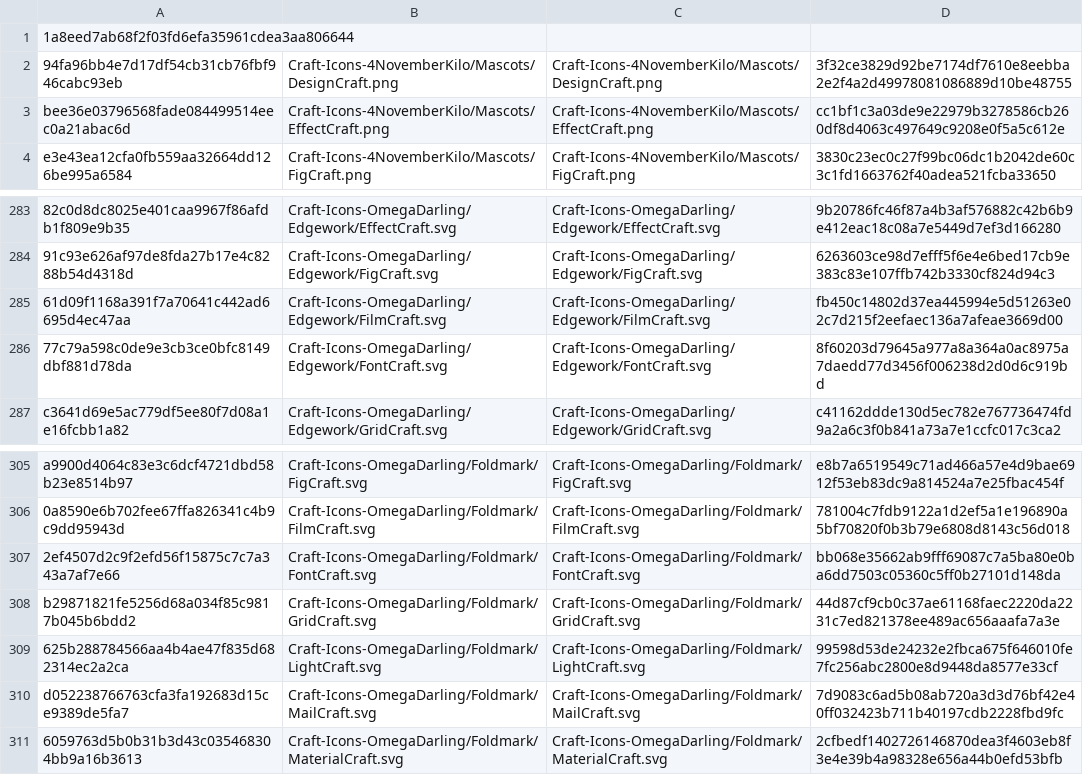
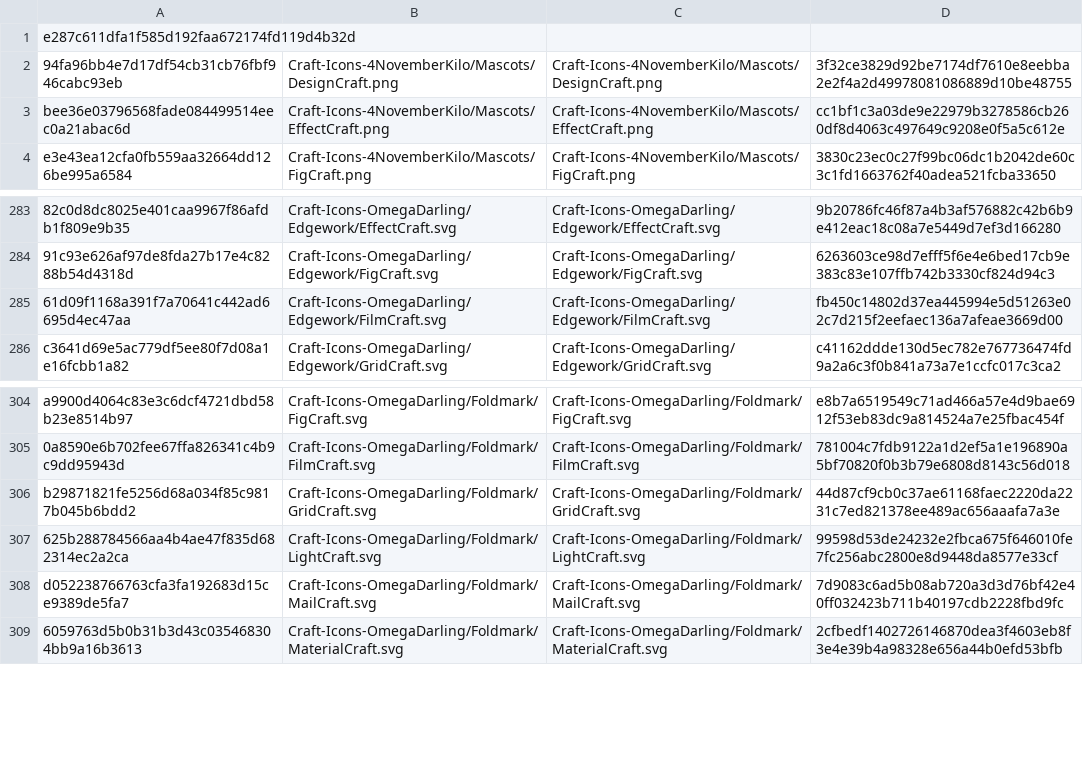
Before and after one commit to BinziiBinzet/bettericon-craft-apps, a TSV file: Windows/PackCatalog.tsv, drawn as a sheet; only a part is shown, gaps mark what is left out; the diff names each change by its address in the sheet, - before the commit and + after, or states it on an @@ line.

Commit message:
Restrict the SVG pack catalog to the current app inventory

```diff
--- a/Windows/PackCatalog.tsv
+++ b/Windows/PackCatalog.tsv
-A1: 1a8eed7ab68f2f03fd6efa35961cdea3aa806644
+A1: e287c611dfa1f585d192faa672174fd119d4b32d
-row 286: 77c79a598c0de9e3cb3ce0bfc8149dbf881d78da | Craft-Icons-OmegaDarling/Edgework/FontCraft.svg | Craft-Icons-OmegaDarling/Edgework/FontCraft.svg | 8f60203d79645a977a8a364a0ac8975a7daedd77d3456f006238d2d0d6c919bd
-row 307: 2ef4507d2c9f2efd56f15875c7c7a343a7af7e66 | Craft-Icons-OmegaDarling/Foldmark/FontCraft.svg | Craft-Icons-OmegaDarling/Foldmark/FontCraft.svg | bb068e35662ab9fff69087c7a5ba80e0ba6dd7503c05360c5ff0b27101d148da
```
Also changed, not shown: 1 other file.
